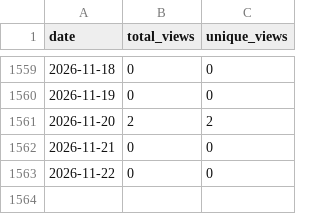
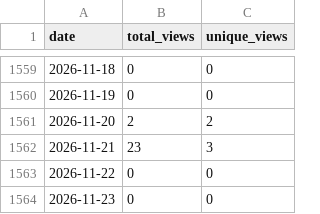
Before and after one commit to wumphlett/COMP-4300, a CSV file: .traffic/views.csv, drawn as a sheet; only a part is shown, gaps mark what is left out.

Commit message:
Updating repository traffic

```diff
--- a/.traffic/views.csv
+++ b/.traffic/views.csv
@@ -1561,3 +1561,4 @@ date,total_views,unique_views
 2026-11-20,2,2
-2026-11-21,0,0
+2026-11-21,23,3
 2026-11-22,0,0
+2026-11-23,0,0
```
Also changed, not shown: .traffic/clones.csv, 3 other files.
